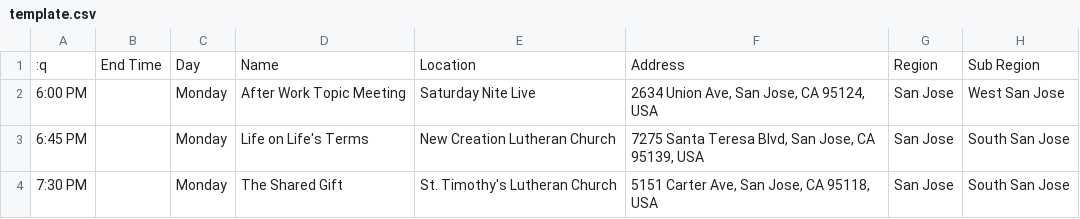
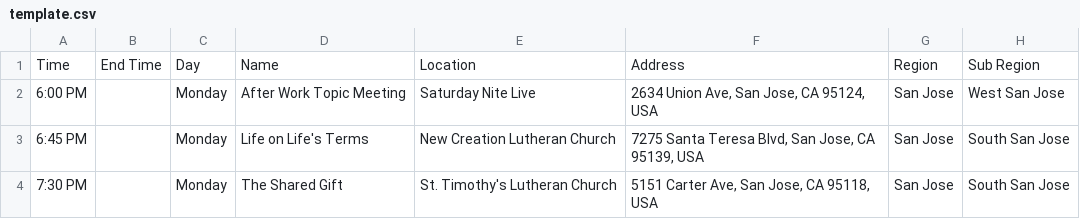
Before and after one commit to code4recovery/12-step-meeting-list, a CSV file: template.csv, drawn as a sheet; only a part is shown; the diff names each change by its address in the sheet, - before the commit and + after, or states it on an @@ line.

Commit message:
Fix vim typo

```diff
--- a/template.csv
+++ b/template.csv
-A1: :q
+A1: Time
```
